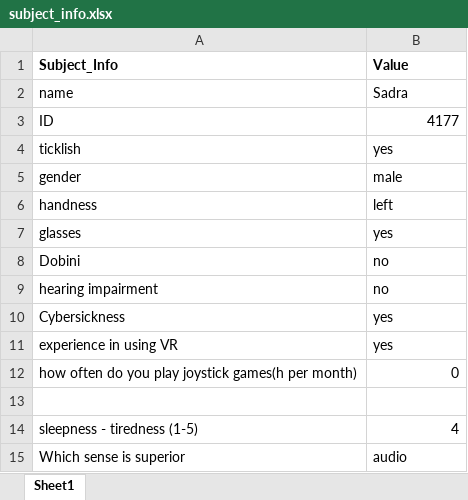
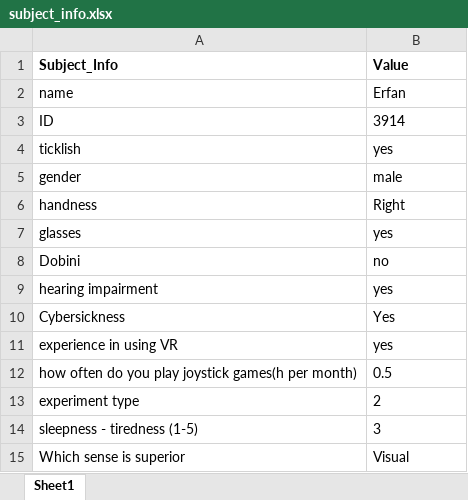
Before and after one commit to AmiirGh/FBPerception, an Excel workbook: Python/subject_info.xlsx, sheet Sheet1, drawn as a sheet; values as stored, in another font and other column widths than the file's, no borders; the diff names each change by its address in the sheet, - before the commit and + after, or states it on an @@ line.

Commit message:
conducted experiment on first 3 subjects with this

```diff
--- a/Python/subject_info.xlsx (sheet Sheet1)
+++ b/Python/subject_info.xlsx (sheet Sheet1)
-B2 (Value): Sadra
+B2 (Value): Erfan
-B3 (Value): 4177
+B3 (Value): 3914
-B3 alignment: right
+B3 alignment: left
-B6 (Value): left
+B6 (Value): Right
-B9 (Value): no
+B9 (Value): yes
-B10 (Value): yes
+B10 (Value): Yes
-B12 (Value): 0
+B12 (Value): 0.5
-B12 alignment: right
+B12 alignment: left
-row 13: (empty)
+row 13: experiment type | 2
-B14 (Value): 4
+B14 (Value): 3
-B14 alignment: right
+B14 alignment: left
-B15 (Value): audio
+B15 (Value): Visual
```
Also changed, not shown: 8 other files.
